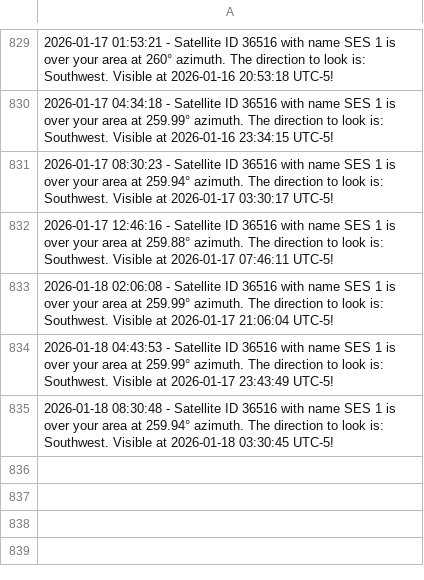
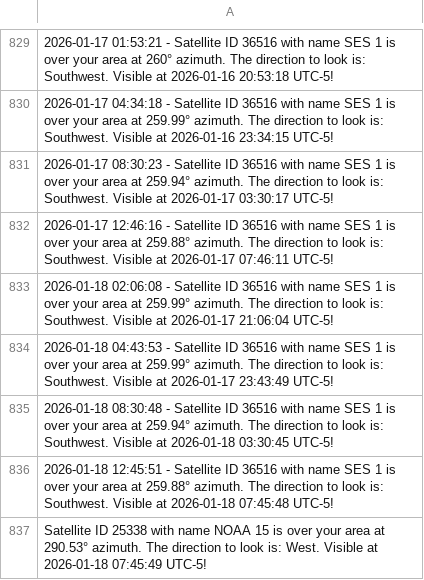
Before and after one commit to JorgeCardona/satellite_notifier, a CSV file: satellite_history/history_log.csv, drawn as a sheet; only a part is shown, gaps mark what is left out; the diff names each change by its address in the sheet, - before the commit and + after, or states it on an @@ line.

Commit message:
Automated Change - 2026-01-18 12:45:51

```diff
--- a/satellite_history/history_log.csv
+++ b/satellite_history/history_log.csv
+row 836: 2026-01-18 12:45:51 - Satellite ID 36516 with name SES 1 is over your area at 259.88° azimuth. The direction to look is: Southwest. Visible at 2026-01-18 07:45:48 UTC-5!
+row 837: Satellite ID 25338 with name NOAA 15 is over your area at 290.53° azimuth. The direction to look is: West. Visible at 2026-01-18 07:45:49 UTC-5!
```
